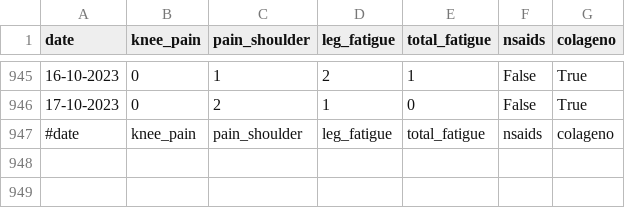
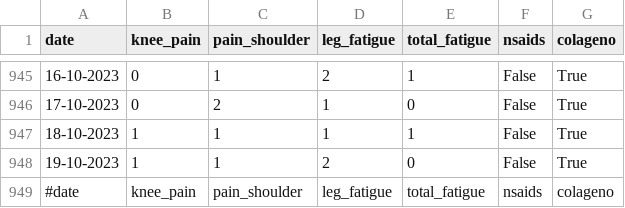
Before and after one commit to cmougan/knee, a CSV file: data/pain.csv, drawn as a sheet; only a part is shown, gaps mark what is left out.

```diff
--- a/data/pain.csv
+++ b/data/pain.csv
@@ -946,2 +946,4 @@ date,knee_pain,pain_shoulder, leg_fatigue, total_fatigue, nsaids, colageno
 17-10-2023,0,2,1,0, False, True
+18-10-2023,1,1,1,1, False, True
+19-10-2023,1,1,2,0, False, True
 #date,knee_pain,pain_shoulder, leg_fatigue, total_fatigue, nsaids, colageno
```
Also changed, not shown: data/sport.csv.
